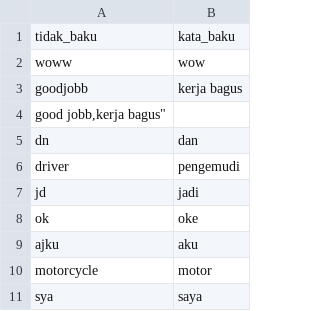
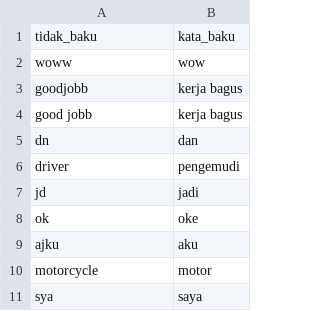
Before and after one commit to mariayunita633-pixel/kamus_kata_baku, a CSV file: kamuskatabaku.csv, drawn as a sheet; only a part is shown.

Commit message:
kamuskatabaku.csv

```diff
--- a/kamuskatabaku.csv
+++ b/kamuskatabaku.csv
@@ -3,3 +3,3 @@
 "goodjobb","kerja bagus"
-"good jobb,"kerja bagus"
+"good jobb","kerja bagus"
 "dn","dan"
```
